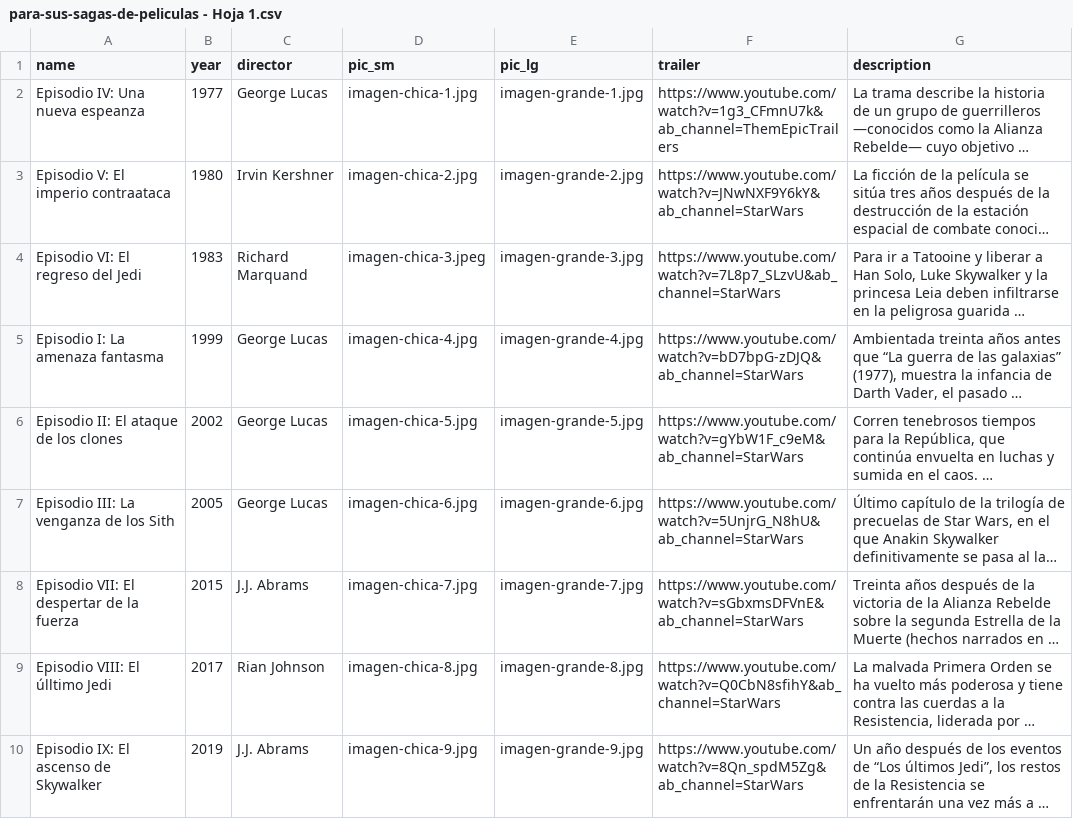
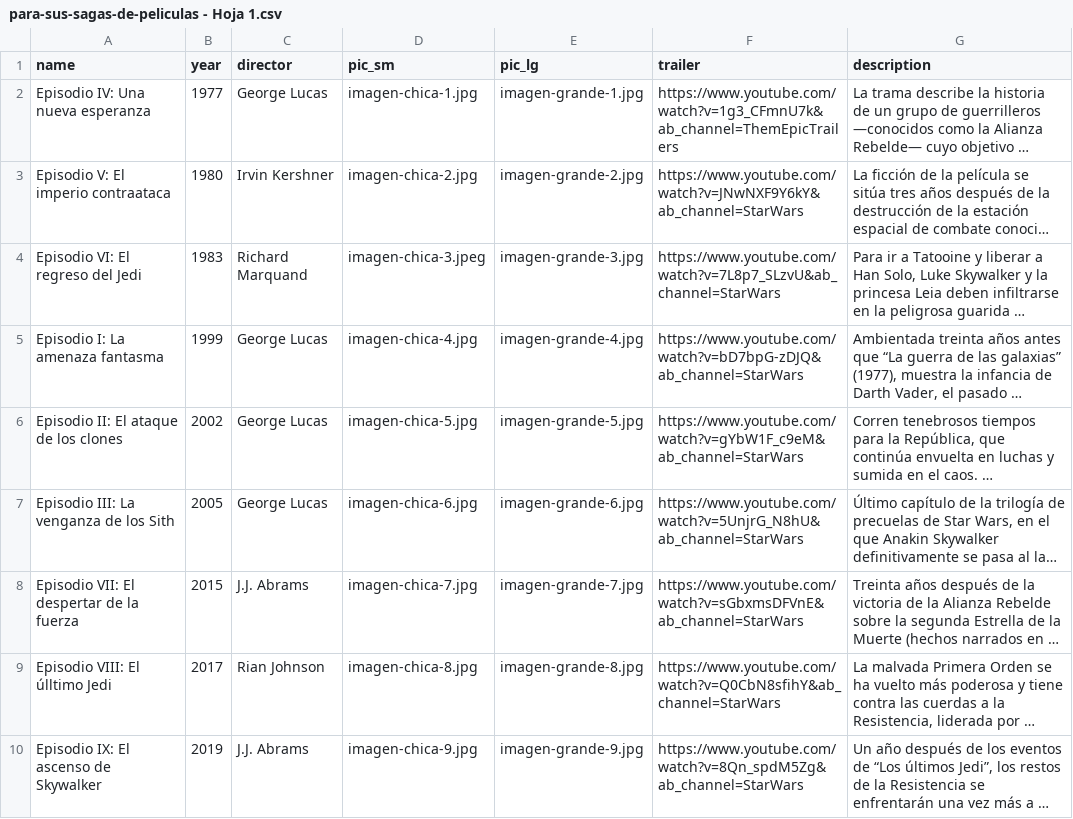
Before and after one commit to rodrigo-bot/dno037-clase08, a CSV file: para-sus-sagas-de-peliculas - Hoja 1.csv, drawn as a sheet; long unchanged cells end in …; the diff names each change by its address in the sheet, - before the commit and + after, or states it on an @@ line.

```diff
--- a/para-sus-sagas-de-peliculas - Hoja 1.csv
+++ b/para-sus-sagas-de-peliculas - Hoja 1.csv
-A2 (name): Episodio IV: Una nueva espeanza
+A2 (name): Episodio IV: Una nueva esperanza
```
Also changed, not shown: 2 other files.
